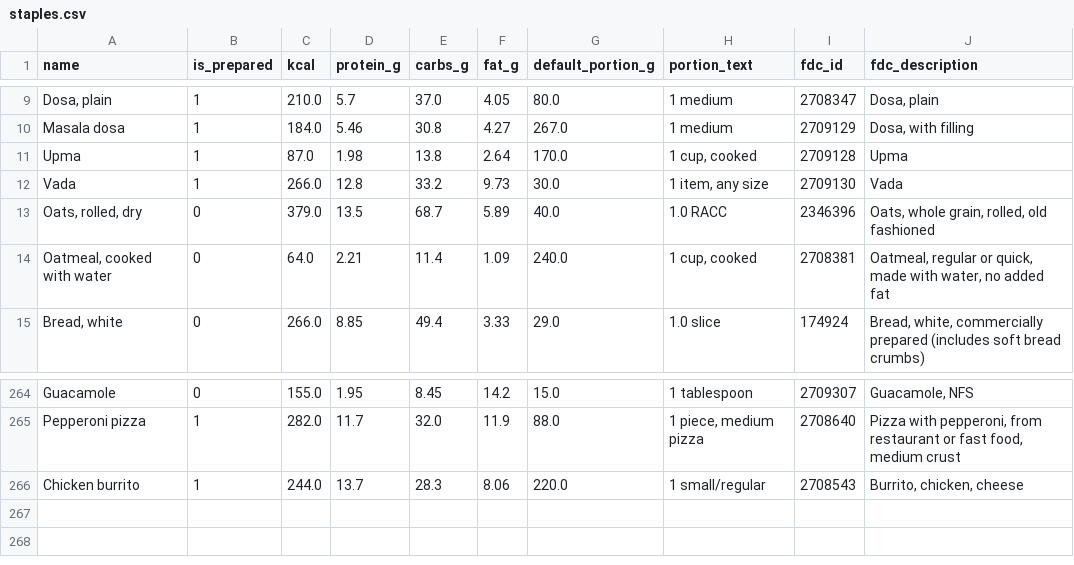
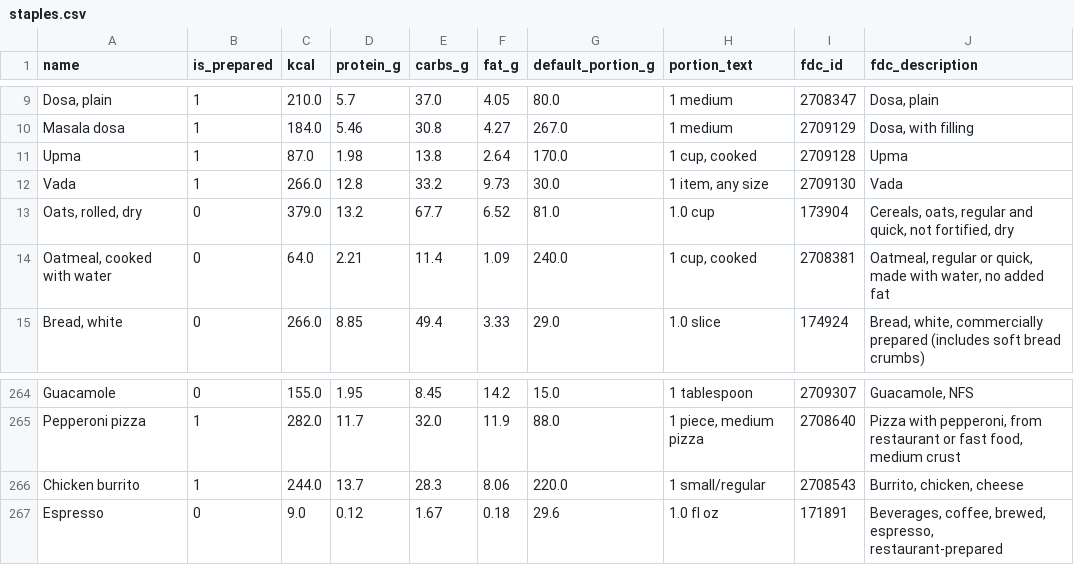
Before and after one commit to SachinVenugopalan30/cupful, a CSV file: data/staples.csv, drawn as a sheet; only a part is shown, gaps mark what is left out.

```diff
--- a/data/staples.csv
+++ b/data/staples.csv
@@ -12,3 +12,3 @@ Upma,1,87.0,1.98,13.8,2.64,170.0,"1 cup, cooked",2709128,Upma
 Vada,1,266.0,12.8,33.2,9.73,30.0,"1 item, any size",2709130,Vada
-"Oats, rolled, dry",0,379.0,13.5,68.7,5.89,40.0,1.0 RACC,2346396,"Oats, whole grain, rolled, old fashioned"
+"Oats, rolled, dry",0,379.0,13.2,67.7,6.52,81.0,1.0 cup,173904,"Cereals, oats, regular and quick, not fortified, dry"
 "Oatmeal, cooked with water",0,64.0,2.21,11.4,1.09,240.0,"1 cup, cooked",2708381,"Oatmeal, regular or quick, made with water, no added fat"
@@ -266 +266,2 @@ Pepperoni pizza,1,282.0,11.7,32.0,11.9,88.0,"1 piece, medium pizza",2708640,"Piz
 Chicken burrito,1,244.0,13.7,28.3,8.06,220.0,1 small/regular,2708543,"Burrito, chicken, cheese"
+Espresso,0,9.0,0.12,1.67,0.18,29.6,1.0 fl oz,171891,"Beverages, coffee, brewed, espresso, restaurant-prepared"
```
Also changed, not shown: data/aliases.csv, 18 other files.
